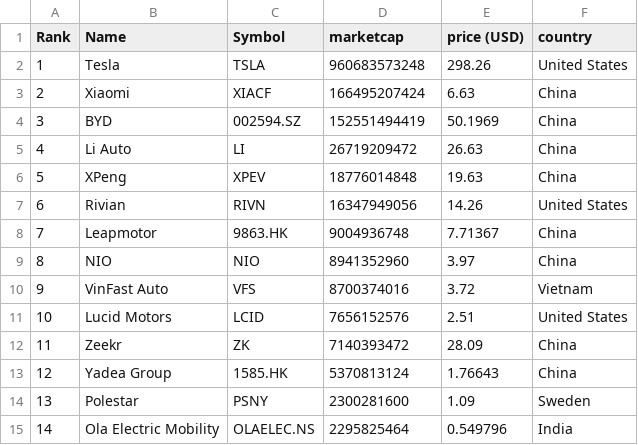
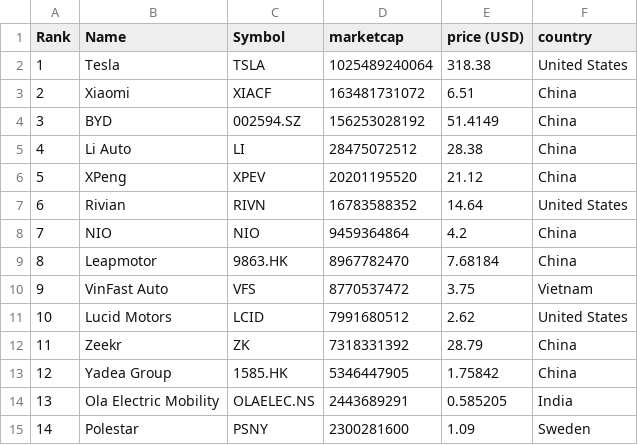
Before and after one commit to sosalemorvan/merida-june-6-2024_artfisica, a CSV file: companies-all.csv, drawn as a sheet; only a part is shown; the diff covers the shown part only.

```diff
--- a/companies-all.csv
+++ b/companies-all.csv
@@ -1,15 +1,15 @@
 "Rank","Name","Symbol","marketcap","price (USD)","country"
-"1","Tesla","TSLA","960683573248","298.26","United States"
-"2","Xiaomi","XIACF","166495207424","6.63","China"
-"3","BYD","002594.SZ","152551494419","50.1969","China"
-"4","Li Auto","LI","26719209472","26.63","China"
-"5","XPeng","XPEV","18776014848","19.63","China"
-"6","Rivian","RIVN","16347949056","14.26","United States"
-"7","Leapmotor","9863.HK","9004936748","7.71367","China"
-"8","NIO","NIO","8941352960","3.97","China"
-"9","VinFast Auto","VFS","8700374016","3.72","Vietnam"
-"10","Lucid Motors","LCID","7656152576","2.51","United States"
-"11","Zeekr","ZK","7140393472","28.09","China"
-"12","Yadea Group","1585.HK","5370813124","1.76643","China"
-"13","Polestar","PSNY","2300281600","1.09","Sweden"
-"14","Ola Electric Mobility","OLAELEC.NS","2295825464","0.549796","India"
+"1","Tesla","TSLA","1025489240064","318.38","United States"
+"2","Xiaomi","XIACF","163481731072","6.51","China"
+"3","BYD","002594.SZ","156253028192","51.4149","China"
+"4","Li Auto","LI","28475072512","28.38","China"
+"5","XPeng","XPEV","20201195520","21.12","China"
+"6","Rivian","RIVN","16783588352","14.64","United States"
+"7","NIO","NIO","9459364864","4.2","China"
+"8","Leapmotor","9863.HK","8967782470","7.68184","China"
+"9","VinFast Auto","VFS","8770537472","3.75","Vietnam"
+"10","Lucid Motors","LCID","7991680512","2.62","United States"
+"11","Zeekr","ZK","7318331392","28.79","China"
+"12","Yadea Group","1585.HK","5346447905","1.75842","China"
+"13","Ola Electric Mobility","OLAELEC.NS","2443689291","0.585205","India"
+"14","Polestar","PSNY","2300281600","1.09","Sweden"
```
Also changed, not shown: 32 edited cells elsewhere in this file, companies-china.csv.
